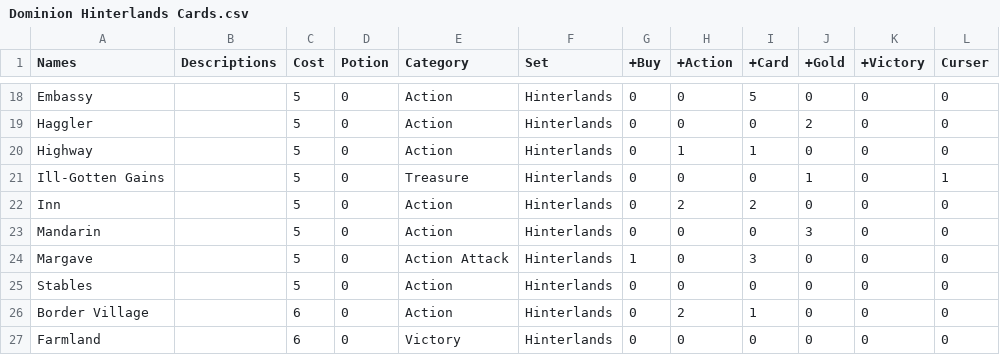
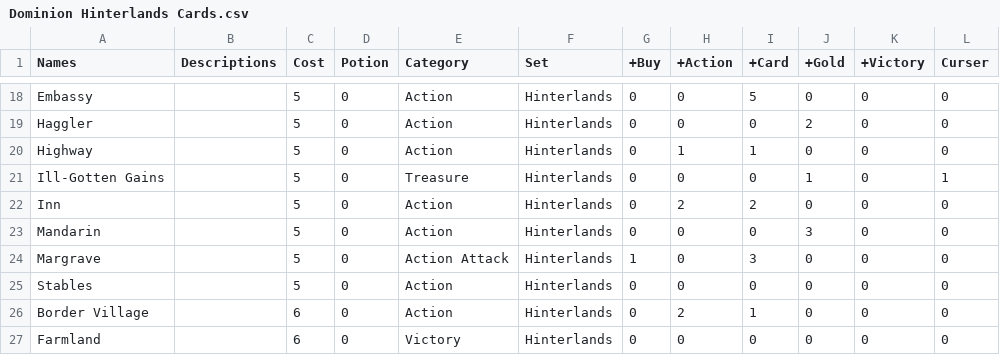
Before and after one commit to Mark-Lauman/DominionPicker, a CSV file: cards/en/Dominion Hinterlands Cards.csv, drawn as a sheet; only a part is shown, gaps mark what is left out.

```diff
--- a/cards/en/Dominion Hinterlands Cards.csv
+++ b/cards/en/Dominion Hinterlands Cards.csv
@@ -23,3 +23,3 @@ Inn;;5;0;Action;Hinterlands;0;2;2;0;0;0
 Mandarin;;5;0;Action;Hinterlands;0;0;0;3;0;0
-Margave;;5;0;Action Attack;Hinterlands;1;0;3;0;0;0
+Margrave;;5;0;Action Attack;Hinterlands;1;0;3;0;0;0
 Stables;;5;0;Action;Hinterlands;0;0;0;0;0;0
```
Also changed, not shown: cards/en/Dominion Alchemy Cards.csv, cards/en/Dominion Prosperity Cards.csv, 48 other files.
